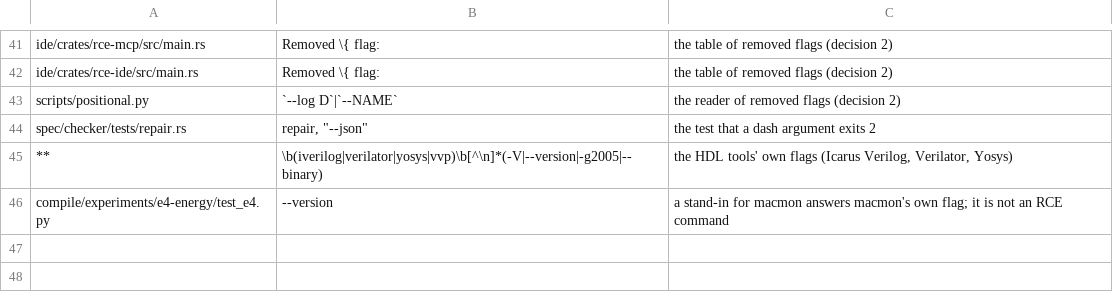
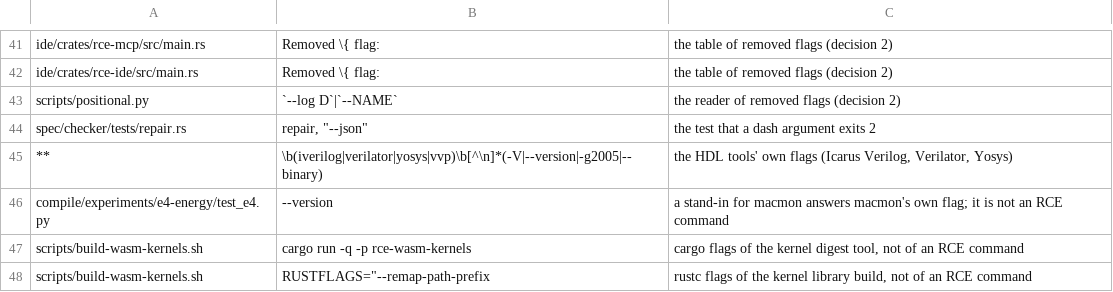
Before and after one commit to openIE-dev/rce, a TSV file: scripts/flag-allow.tsv, drawn as a sheet; only a part is shown, gaps mark what is left out.

Commit message:
Placement of a graph term by predicted joules (S6b, HC-39)
- Before rce host run and rce host serve admit an input to a program with
  graph terms, the host logs its cost table as host.Calibrated rows of
  class graph.term, each with its source; the word costs FILE gives a
  table, otherwise the declared one (cpu wins, since wasmi interprets).
- Each run of a term is placed on the fabric with the least
  est_j = overhead + work / throughput among cpu and the fabrics whose
  host.Exact probe of class graph.KEY agreed at every node's level; a
  cheaper unprobed fabric is probed first. host.Placed carries est_j.
- Replay folds the tables and probes and re-derives each placement,
  stopping at one that differs; state hashes do not depend on the table.
- Appendix E.6 HC-39 and E.5, conformance row, ledger row,
  spec/proposals/placement-joules.md, compute/INTEGRATION.md.
- tests/graph_placement.rs: 6 tests over dense.rce and block.rce.
- scripts/flag-allow.tsv: the cargo and rustc flags of
  build-wasm-kernels.sh are not flags of an RCE command.

```diff
--- a/scripts/flag-allow.tsv
+++ b/scripts/flag-allow.tsv
@@ -46 +46,3 @@ spec/checker/tests/repair.rs	"repair", "--json"	the test that a dash argument ex
 compile/experiments/e4-energy/test_e4.py	--version	a stand-in for macmon answers macmon's own flag; it is not an RCE command
+scripts/build-wasm-kernels.sh	cargo run -q -p rce-wasm-kernels	cargo flags of the kernel digest tool, not of an RCE command
+scripts/build-wasm-kernels.sh	RUSTFLAGS="--remap-path-prefix	rustc flags of the kernel library build, not of an RCE command
```
Also changed, not shown: 12 other files.
